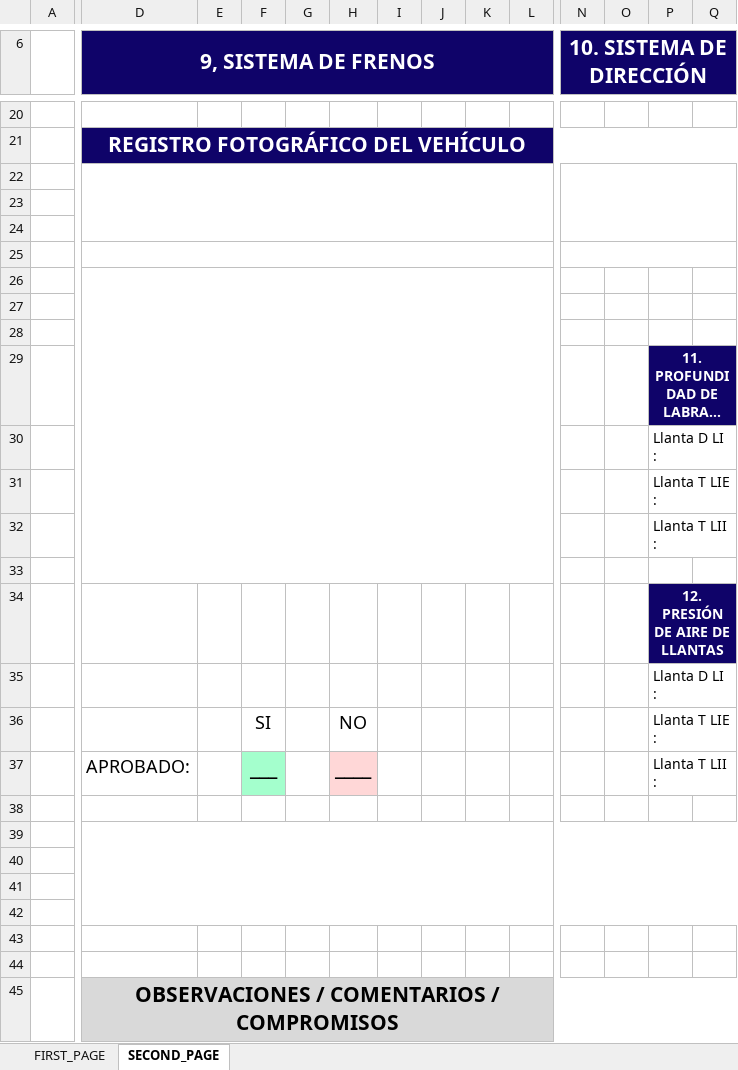
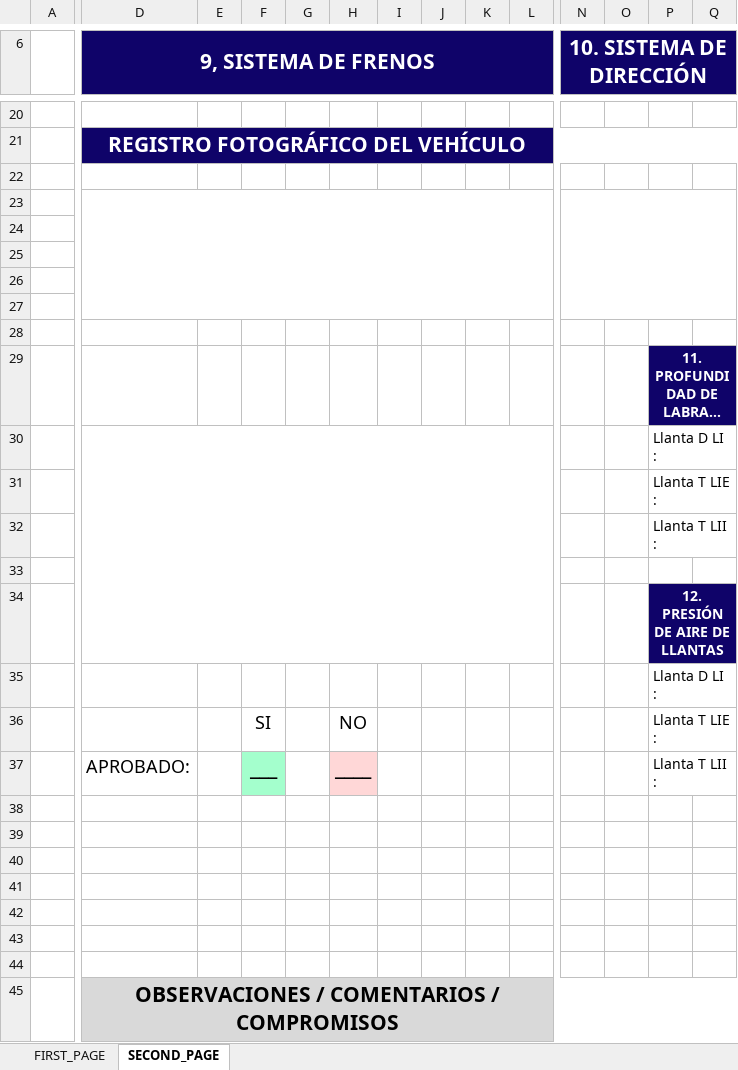
Before and after one commit to maproute39-hue/verificar, an Excel workbook: public/assets/templates/busetas.xlsx, sheet SECOND_PAGE, drawn as a sheet; only a part is shown, gaps mark what is left out; long unchanged cells end in …; values as stored, in another font and other column widths than the file's, no borders; the diff names each change by its address in the sheet, - before the commit and + after, or states it on an @@ line.

```diff
--- a/public/assets/templates/busetas.xlsx (sheet SECOND_PAGE)
+++ b/public/assets/templates/busetas.xlsx (sheet SECOND_PAGE)
-D22:L24 merged
-N22:AA24 merged
+D23:L27 merged
+N23:AA27 merged
-D25:L25 merged
-N25:AA25 merged
-D26:L33 merged
+D30:L34 merged
-D39:AA42 merged
```
Also changed, not shown: 3 other files.
